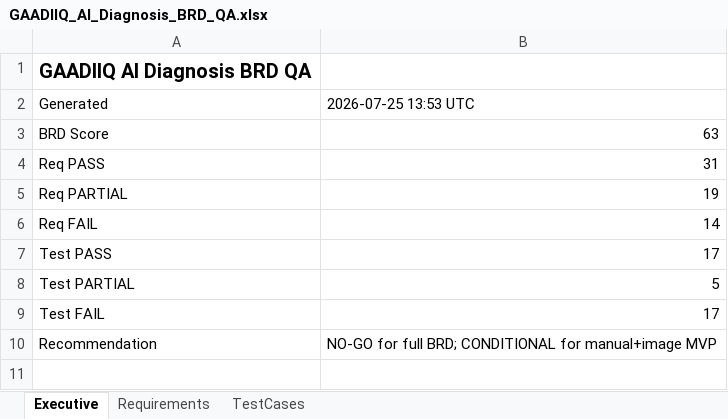
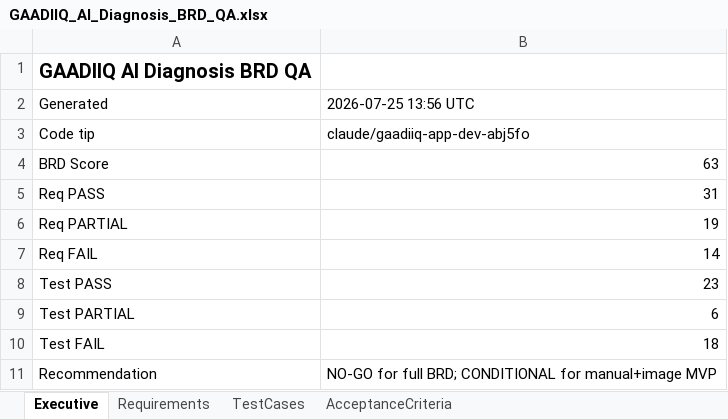
Before and after one commit to manojkparija/GAAADIIQ, an Excel workbook: docs/qa/diagnosis/GAADIIQ_AI_Diagnosis_BRD_QA.xlsx, sheet Executive, drawn as a sheet; values as stored, in another font and other column widths than the file's, no borders; addresses are those after the commit; the diff names each change by its address in the sheet, - before the commit and + after, or states it on an @@ line.

```diff
--- a/docs/qa/diagnosis/GAADIIQ_AI_Diagnosis_BRD_QA.xlsx (sheet Executive)
+++ b/docs/qa/diagnosis/GAADIIQ_AI_Diagnosis_BRD_QA.xlsx (sheet Executive)
+sheet tab: AcceptanceCriteria
-B2: 2026-07-25 13:53 UTC
+B2: 2026-07-25 13:56 UTC
+row 3: Code tip | claude/gaadiiq-app-dev-abj5fo
-B8: 17
+B8: 23
-B9: 5
+B9: 6
-B10: 17
+B10: 18
```
Also changed, not shown: sheet Requirements, sheet TestCases, 6 other files.
